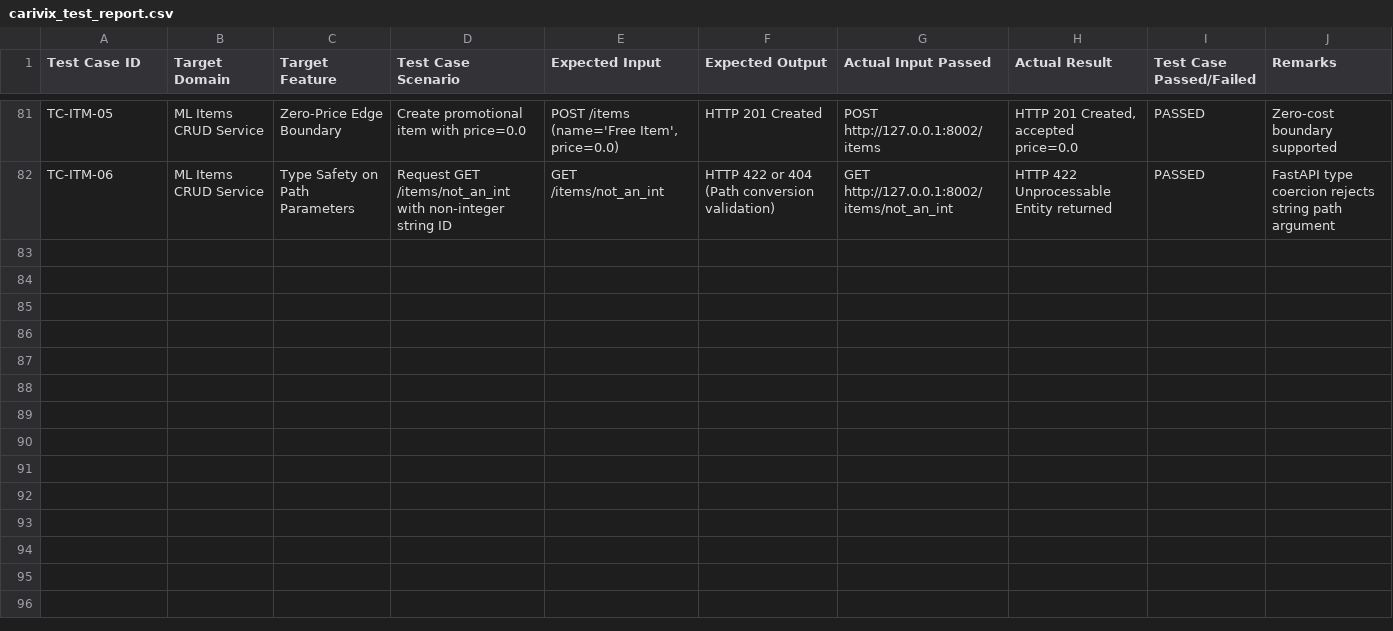
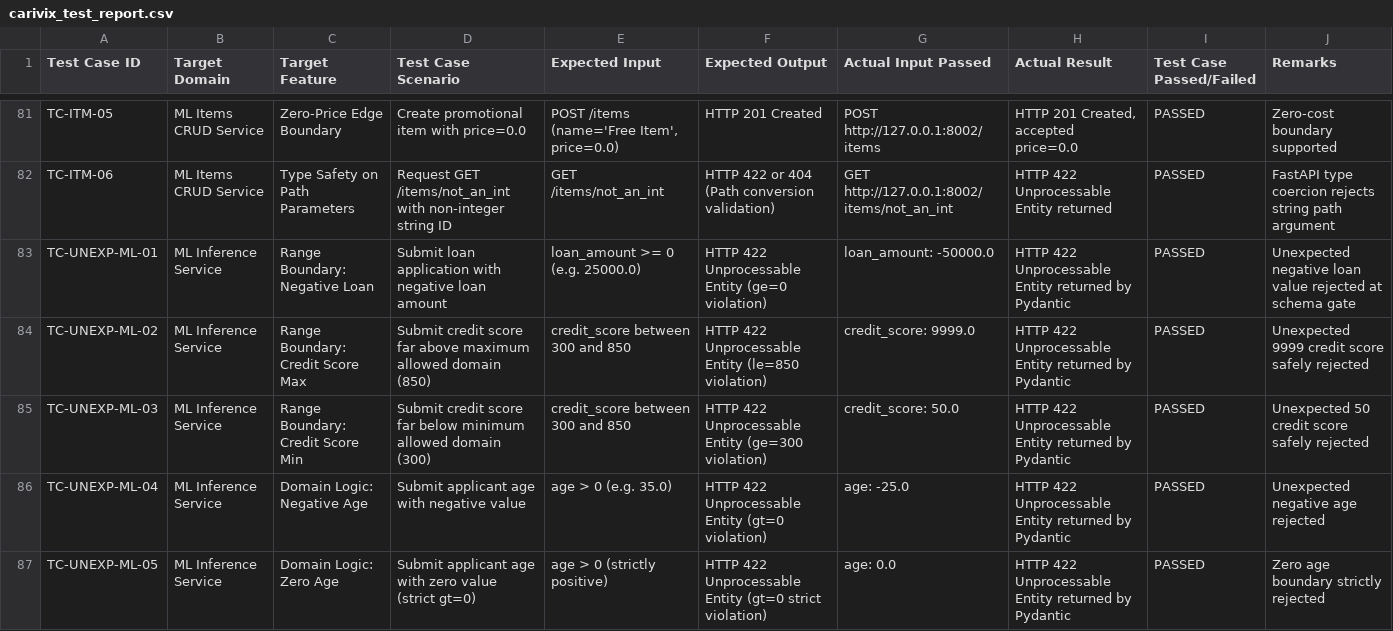
Before and after one commit to ranjith-kumar-ashadapu/CARIVIX-AI-TESTCASES, a CSV file: carivix_tests/reports/carivix_test_report.csv, drawn as a sheet; only a part is shown, gaps mark what is left out; the diff covers the shown part only; the diff names each change by its address in the sheet, - before the commit and + after, or states it on an @@ line.

```diff
--- a/carivix_tests/reports/carivix_test_report.csv
+++ b/carivix_tests/reports/carivix_test_report.csv
+row 83: TC-UNEXP-ML-01 | ML Inference Service | Range Boundary: Negative Loan | Submit loan application with negative loan amount | loan_amount >= 0 (e.g. 25000.0) | HTTP 422 Unprocessable Entity (ge=0 violation) | loan_amount: -50000.0 | HTTP 422 Unprocessable Entity returned by Pydantic | PASSED | Unexpected negative loan value rejected at schema gate
+row 84: TC-UNEXP-ML-02 | ML Inference Service | Range Boundary: Credit Score Max | Submit credit score far above maximum allowed domain (850) | credit_score between 300 and 850 | HTTP 422 Unprocessable Entity (le=850 violation) | credit_score: 9999.0 | HTTP 422 Unprocessable Entity returned by Pydantic | PASSED | Unexpected 9999 credit score safely rejected
+row 85: TC-UNEXP-ML-03 | ML Inference Service | Range Boundary: Credit Score Min | Submit credit score far below minimum allowed domain (300) | credit_score between 300 and 850 | HTTP 422 Unprocessable Entity (ge=300 violation) | credit_score: 50.0 | HTTP 422 Unprocessable Entity returned by Pydantic | PASSED | Unexpected 50 credit score safely rejected
+row 86: TC-UNEXP-ML-04 | ML Inference Service | Domain Logic: Negative Age | Submit applicant age with negative value | age > 0 (e.g. 35.0) | HTTP 422 Unprocessable Entity (gt=0 violation) | age: -25.0 | HTTP 422 Unprocessable Entity returned by Pydantic | PASSED | Unexpected negative age rejected
+row 87: TC-UNEXP-ML-05 | ML Inference Service | Domain Logic: Zero Age | Submit applicant age with zero value (strict gt=0) | age > 0 (strictly positive) | HTTP 422 Unprocessable Entity (gt=0 strict violation) | age: 0.0 | HTTP 422 Unprocessable Entity returned by Pydantic | PASSED | Zero age boundary strictly rejected
```
Also changed, not shown: 12 added rows elsewhere in this file, 6 other files.
